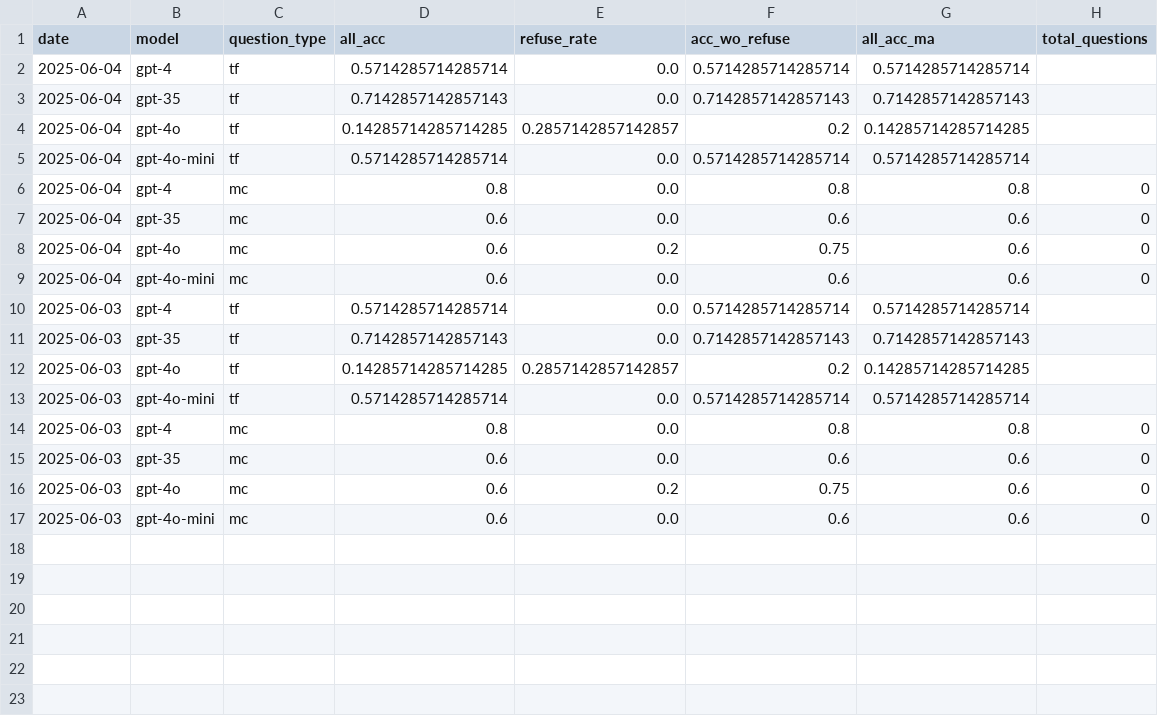
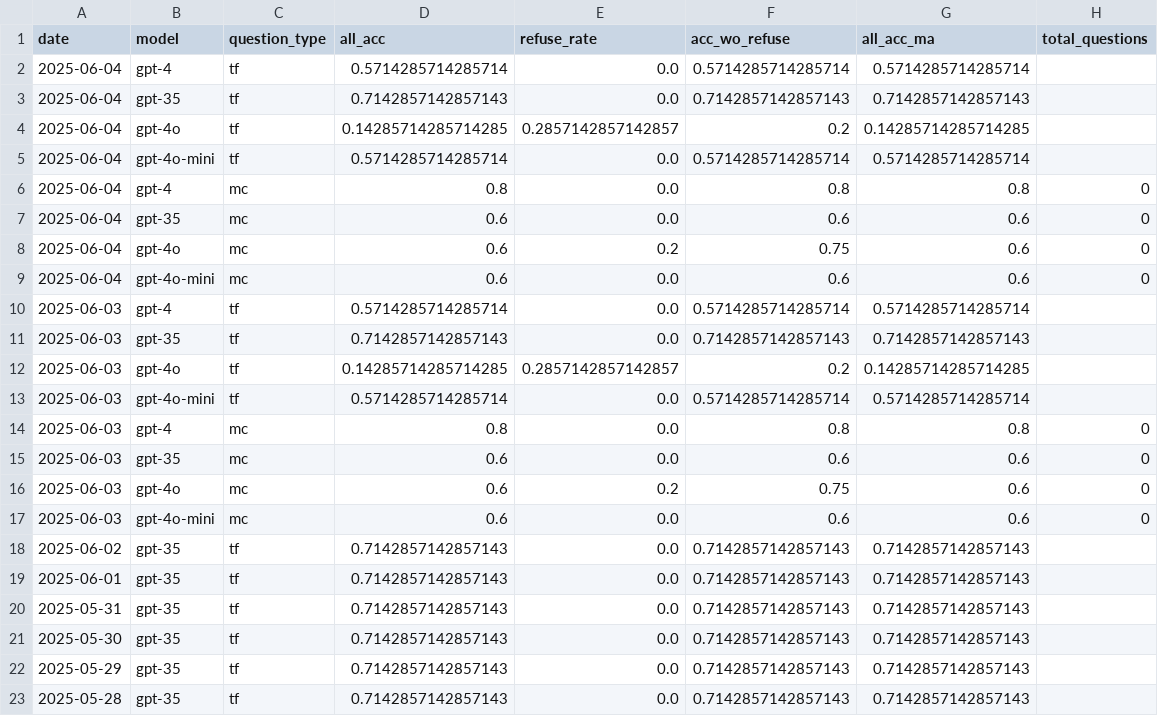
Before and after one commit to s83757/daily-oracle-website, a CSV file: website_output.csv, drawn as a sheet; the diff names each change by its address in the sheet, - before the commit and + after, or states it on an @@ line.

Commit message:
Update website_output.csv

```diff
--- a/website_output.csv
+++ b/website_output.csv
+row 18: 2025-06-02 | gpt-35 | tf | 0.7142857142857143 | 0.0 | 0.7142857142857143 | 0.7142857142857143
+row 19: 2025-06-01 | gpt-35 | tf | 0.7142857142857143 | 0.0 | 0.7142857142857143 | 0.7142857142857143
+row 20: 2025-05-31 | gpt-35 | tf | 0.7142857142857143 | 0.0 | 0.7142857142857143 | 0.7142857142857143
+row 21: 2025-05-30 | gpt-35 | tf | 0.7142857142857143 | 0.0 | 0.7142857142857143 | 0.7142857142857143
+row 22: 2025-05-29 | gpt-35 | tf | 0.7142857142857143 | 0.0 | 0.7142857142857143 | 0.7142857142857143
+row 23: 2025-05-28 | gpt-35 | tf | 0.7142857142857143 | 0.0 | 0.7142857142857143 | 0.7142857142857143
```
